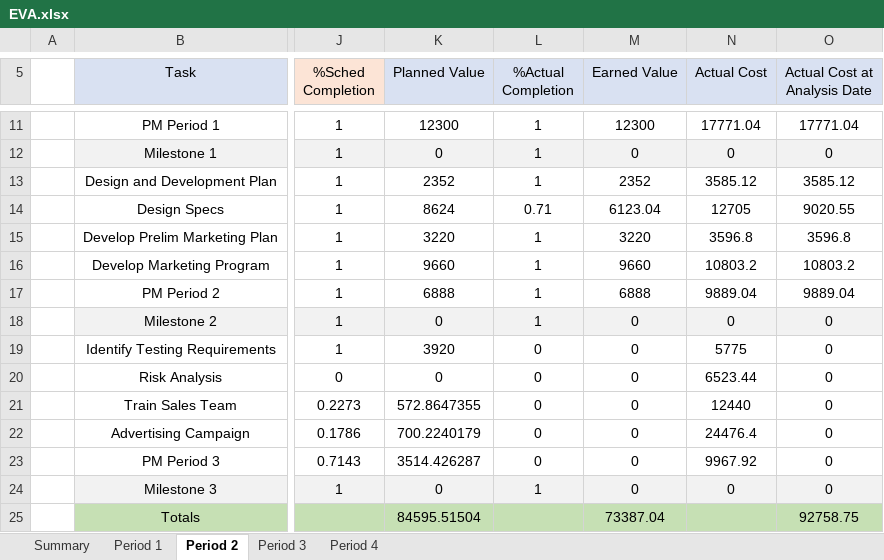
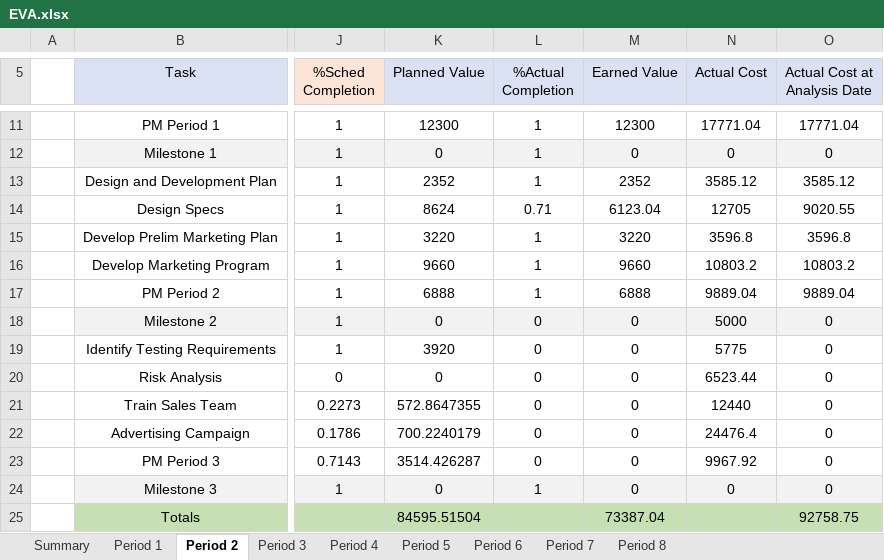
Before and after one commit to 21595240/ProjMan412, an Excel workbook: EVA.xlsx, sheet Period 2, drawn as a sheet; only a part is shown, gaps mark what is left out; values as stored, in another font and other column widths than the file's, no borders; conditional formats not drawn; the diff names each change by its address in the sheet, - before the commit and + after, or states it on an @@ line.

Commit message:
Updated to period 10

```diff
--- a/EVA.xlsx (sheet Period 2)
+++ b/EVA.xlsx (sheet Period 2)
+sheet tab: Period 5
+sheet tab: Period 6
+sheet tab: Period 7
+sheet tab: Period 8
-L18 (%Actual Completion): 1
+L18 (%Actual Completion): 0
-N18 (Actual Cost): 0
+N18 (Actual Cost): 5000
```
Also changed, not shown: sheet Period 4, sheet Period 3, 2 other files.
